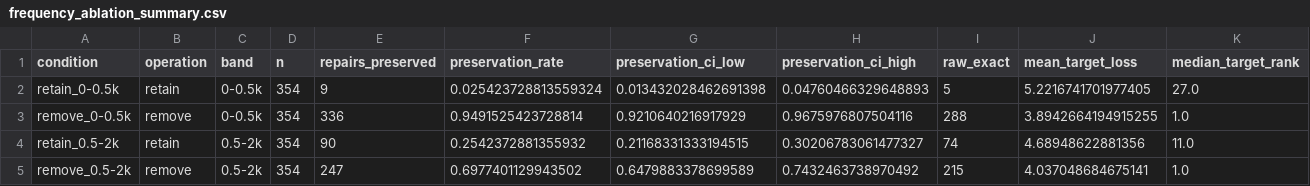
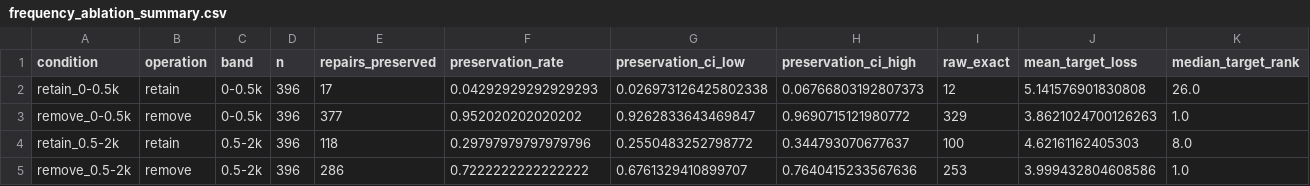
Before and after one commit to SiyuZhang-zsy/Adversarial-Perturbation-for-Non-Standard-Speech-Input, a CSV file: rebuttal_supplement/results/whisper_success_mechanism/frequency_ablation_summary.csv, drawn as a sheet; only a part is shown; the diff covers the shown part only; the diff names each change by its address in the sheet, - before the commit and + after, or states it on an @@ line.

```diff
--- a/rebuttal_supplement/results/whisper_success_mechanism/frequency_ablation_summary.csv
+++ b/rebuttal_supplement/results/whisper_success_mechanism/frequency_ablation_summary.csv
-D2:D5 (n): 354
+D2:D5 (n): 396
-E2 (repairs_preserved): 9
+E2 (repairs_preserved): 17
-F2 (preservation_rate): 0.025423728813559324
+F2 (preservation_rate): 0.04292929292929293
-G2 (preservation_ci_low): 0.013432028462691398
+G2 (preservation_ci_low): 0.026973126425802338
-H2 (preservation_ci_high): 0.04760466329648893
+H2 (preservation_ci_high): 0.06766803192807373
-I2 (raw_exact): 5
+I2 (raw_exact): 12
-J2 (mean_target_loss): 5.2216741701977405
+J2 (mean_target_loss): 5.141576901830808
-K2 (median_target_rank): 27.0
+K2 (median_target_rank): 26.0
-E3 (repairs_preserved): 336
+E3 (repairs_preserved): 377
-F3 (preservation_rate): 0.9491525423728814
+F3 (preservation_rate): 0.952020202020202
-G3 (preservation_ci_low): 0.9210640216917929
+G3 (preservation_ci_low): 0.9262833643469847
-H3 (preservation_ci_high): 0.9675976807504116
+H3 (preservation_ci_high): 0.9690715121980772
-I3 (raw_exact): 288
+I3 (raw_exact): 329
-J3 (mean_target_loss): 3.8942664194915255
+J3 (mean_target_loss): 3.8621024700126263
-E4 (repairs_preserved): 90
+E4 (repairs_preserved): 118
-F4 (preservation_rate): 0.2542372881355932
+F4 (preservation_rate): 0.29797979797979796
-G4 (preservation_ci_low): 0.21168331333194515
+G4 (preservation_ci_low): 0.2550483252798772
-H4 (preservation_ci_high): 0.30206783061477327
+H4 (preservation_ci_high): 0.344793070677637
-I4 (raw_exact): 74
+I4 (raw_exact): 100
-J4 (mean_target_loss): 4.68948622881356
+J4 (mean_target_loss): 4.62161162405303
-K4 (median_target_rank): 11.0
+K4 (median_target_rank): 8.0
-E5 (repairs_preserved): 247
+E5 (repairs_preserved): 286
-F5 (preservation_rate): 0.6977401129943502
+F5 (preservation_rate): 0.7222222222222222
-G5 (preservation_ci_low): 0.6479883378699589
+G5 (preservation_ci_low): 0.6761329410899707
-H5 (preservation_ci_high): 0.7432463738970492
+H5 (preservation_ci_high): 0.7640415233567636
-I5 (raw_exact): 215
+I5 (raw_exact): 253
-J5 (mean_target_loss): 4.037048684675141
+J5 (mean_target_loss): 3.999432804608586
```
Also changed, not shown: 30 edited cells elsewhere in this file, rebuttal_supplement/results/whisper_direct_fulllex/aggregate_summary.csv, rebuttal_supplement/results/whisper_direct_fulllex/speaker_summary.csv, 20 other files.
